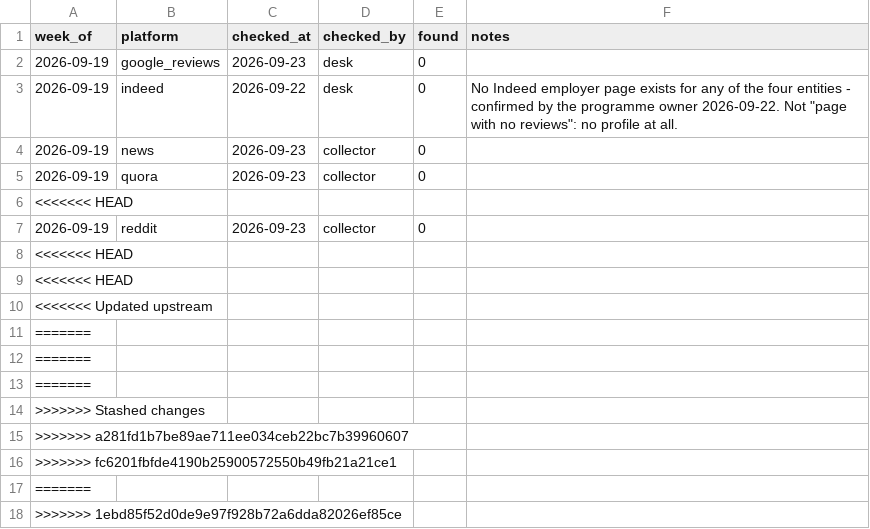
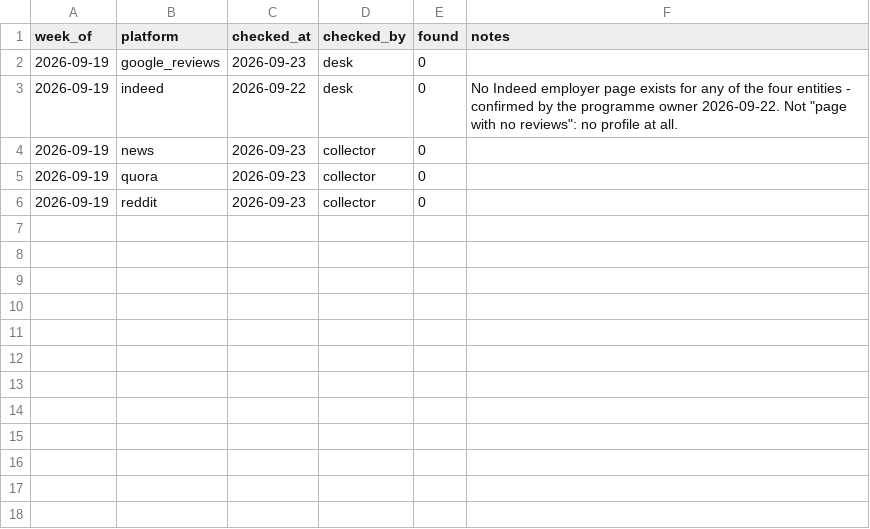
Before and after one commit to keerthanar24/HR-Intelligence-Digest, a CSV file: data/sweeps.csv, drawn as a sheet.

```diff
--- a/data/sweeps.csv
+++ b/data/sweeps.csv
@@ -5,14 +5,2 @@ week_of,platform,checked_at,checked_by,found,notes
 2026-09-19,quora,2026-09-23,collector,0,
-<<<<<<< HEAD
 2026-09-19,reddit,2026-09-23,collector,0,
-<<<<<<< HEAD,,,,,
-<<<<<<< HEAD,,,,,
-<<<<<<< Updated upstream,,,,,
-=======,,,,,
-=======,,,,,
-=======,,,,,
->>>>>>> Stashed changes,,,,,
->>>>>>> a281fd1b7be89ae711ee034ceb22bc7b39960607,,,,,
->>>>>>> fc6201fbfde4190b25900572550b49fb21a21ce1,,,,,
-=======
->>>>>>> 1ebd85f52d0de9e97f928b72a6dda82026ef85ce
```
